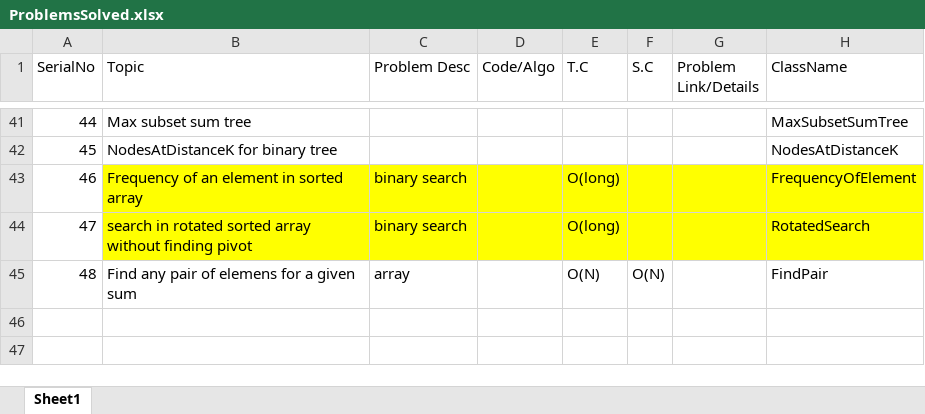
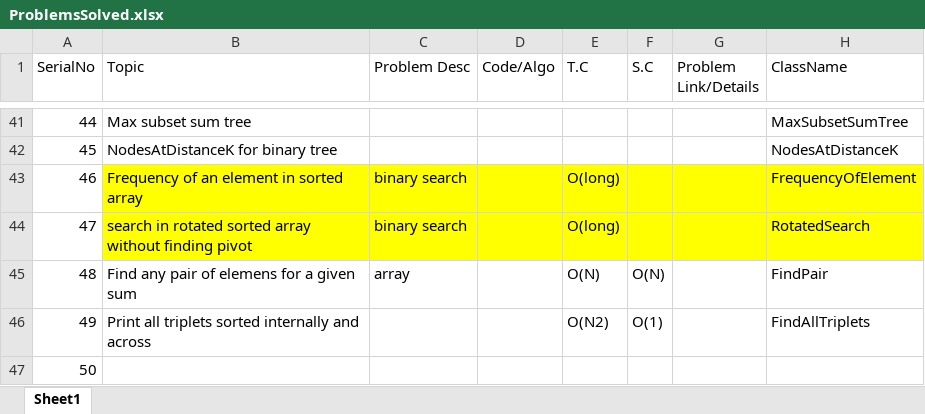
Before and after one commit to techieKalyan/lc_1000_problems, an Excel workbook: ProblemsSolved.xlsx, sheet Sheet1, drawn as a sheet; only a part is shown, gaps mark what is left out; values as stored, in another font and other column widths than the file's, no borders; the diff names each change by its address in the sheet, - before the commit and + after, or states it on an @@ line.

Commit message:
more array problems.

```diff
--- a/ProblemsSolved.xlsx (sheet Sheet1)
+++ b/ProblemsSolved.xlsx (sheet Sheet1)
+row 46: 49 | Print all triplets sorted internally and across |  |  | O(N2) | O(1) |  | FindAllTriplets
+row 47: 50
```
Also changed, not shown: 1 other file.
